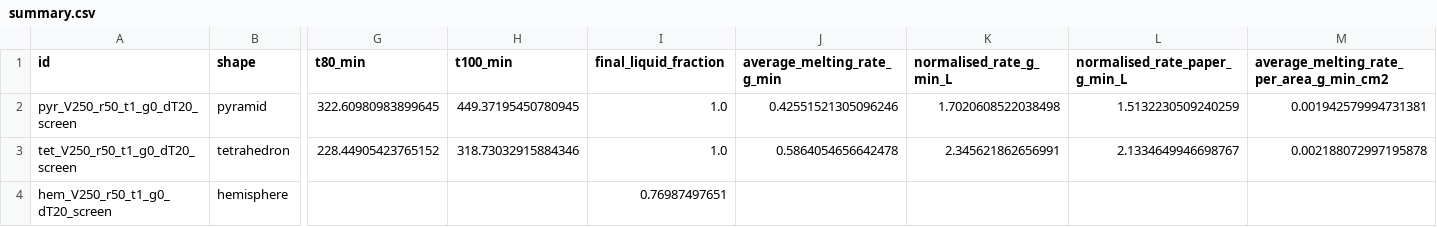
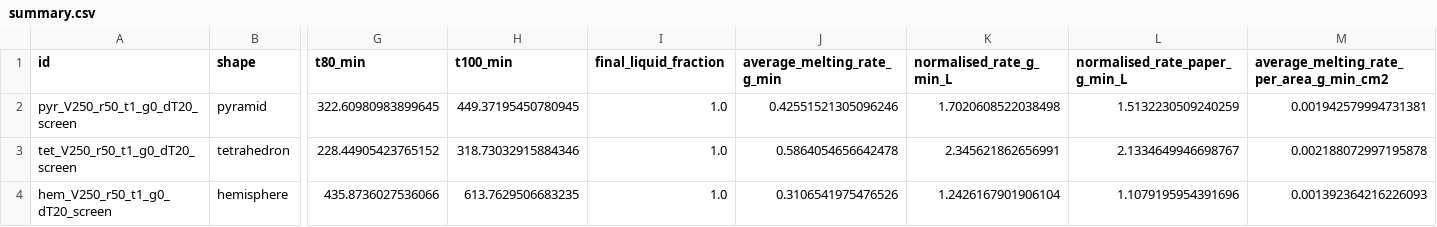
Before and after one commit to dnathkoushik/pcm-panel-pipeline, a CSV file: docs/figures/results/shapes_screening/summary.csv, drawn as a sheet; only a part is shown, gaps mark what is left out; the diff names each change by its address in the sheet, - before the commit and + after, or states it on an @@ line.

```diff
--- a/docs/figures/results/shapes_screening/summary.csv
+++ b/docs/figures/results/shapes_screening/summary.csv
-G4 (t80_min): (empty)
+G4 (t80_min): 435.8736027536066
-H4 (t100_min): (empty)
+H4 (t100_min): 613.7629506683235
-I4 (final_liquid_fraction): 0.76987497651
+I4 (final_liquid_fraction): 1.0
-J4 (average_melting_rate_g_min): (empty)
+J4 (average_melting_rate_g_min): 0.3106541975476526
-K4 (normalised_rate_g_min_L): (empty)
+K4 (normalised_rate_g_min_L): 1.2426167901906104
-L4 (normalised_rate_paper_g_min_L): (empty)
+L4 (normalised_rate_paper_g_min_L): 1.1079195954391696
-M4: (empty)
+M4: 0.001392364216226093
```
Also changed, not shown: docs/figures/results/octadecane_roof_screening/summary.csv, 11 other files.
